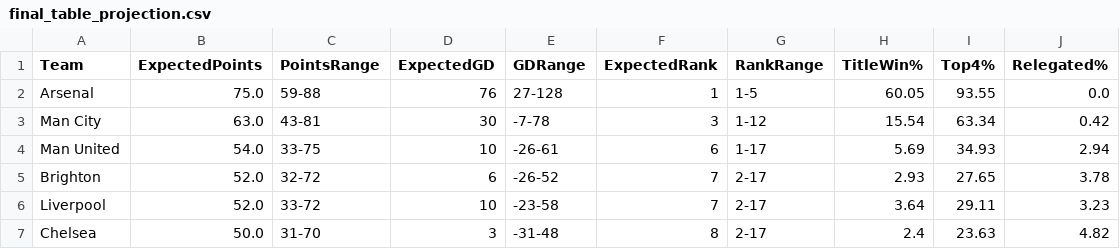
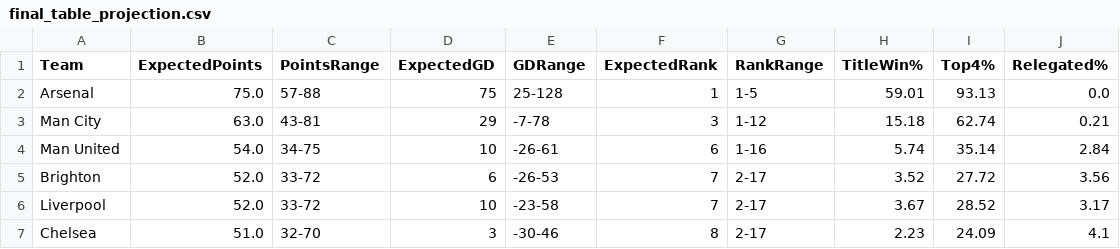
Before and after one commit to kiganyamburu/EPL-Season-Predictor, a CSV file: output/final_table_projection.csv, drawn as a sheet; only a part is shown; the diff covers the shown part only.

```diff
--- a/output/final_table_projection.csv
+++ b/output/final_table_projection.csv
@@ -1,7 +1,7 @@
 Team,ExpectedPoints,PointsRange,ExpectedGD,GDRange,ExpectedRank,RankRange,TitleWin%,Top4%,Relegated%
-Arsenal,75.0,59-88,76,27-128,1,1-5,60.05,93.55,0.0
-Man City,63.0,43-81,30,-7-78,3,1-12,15.54,63.34,0.42
-Man United,54.0,33-75,10,-26-61,6,1-17,5.69,34.93,2.94
-Brighton,52.0,32-72,6,-26-52,7,2-17,2.93,27.65,3.78
-Liverpool,52.0,33-72,10,-23-58,7,2-17,3.64,29.11,3.23
-Chelsea,50.0,31-70,3,-31-48,8,2-17,2.4,23.63,4.82
+Arsenal,75.0,57-88,75,25-128,1,1-5,59.01,93.13,0.0
+Man City,63.0,43-81,29,-7-78,3,1-12,15.18,62.74,0.21
+Man United,54.0,34-75,10,-26-61,6,1-16,5.74,35.14,2.84
+Brighton,52.0,33-72,6,-26-53,7,2-17,3.52,27.72,3.56
+Liverpool,52.0,33-72,10,-23-58,7,2-17,3.67,28.52,3.17
+Chelsea,51.0,32-70,3,-30-46,8,2-17,2.23,24.09,4.1
```
Also changed, not shown: 2 added rows, 2 removed rows and 48 edited cells elsewhere in this file, data/processed/final_elos.csv, data/processed/matches_with_features.csv, 5 other files.
